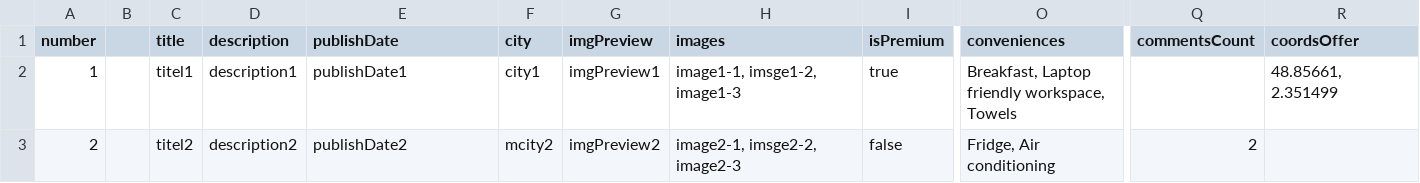
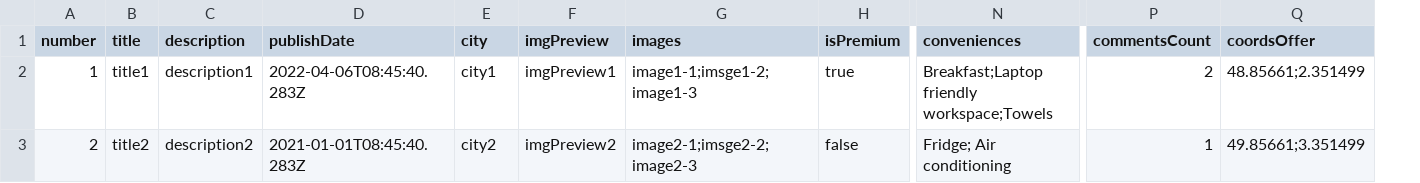
Before and after one commit to kildim/six-cities-simple, a TSV file: src/mocks/offers.tsv, drawn as a sheet; only a part is shown, gaps mark what is left out; removed rows and columns are numbered as before the commit, all else as after; the diff names each change by its address in the sheet, - before the commit and + after, or states it on an @@ line.

```diff
--- a/src/mocks/offers.tsv
+++ b/src/mocks/offers.tsv
-column B, empty
-B2 (title): titel1
+B2 (title): title1
-D2 (publishDate): publishDate1
+D2 (publishDate): 2022-04-06T08:45:40.283Z
-G2 (images): image1-1, imsge1-2, image1-3
+G2 (images): image1-1;imsge1-2;image1-3
-N2 (conveniences): Breakfast, Laptop friendly workspace, Towels
+N2 (conveniences): Breakfast;Laptop friendly workspace;Towels
-P2 (commentsCount): (empty)
+P2 (commentsCount): 2
-Q2 (coordsOffer): 48.85661, 2.351499
+Q2 (coordsOffer): 48.85661;2.351499
-B3 (title): titel2
+B3 (title): title2
-D3 (publishDate): publishDate2
+D3 (publishDate): 2021-01-01T08:45:40.283Z
-E3 (city): mcity2
+E3 (city): city2
-G3 (images): image2-1, imsge2-2, image2-3
+G3 (images): image2-1;imsge2-2;image2-3
-N3 (conveniences): Fridge, Air conditioning
+N3 (conveniences): Fridge; Air conditioning
-P3 (commentsCount): 2
+P3 (commentsCount): 1
-Q3 (coordsOffer): (empty)
+Q3 (coordsOffer): 49.85661;3.351499
```
Also changed, not shown: 10 other files.
